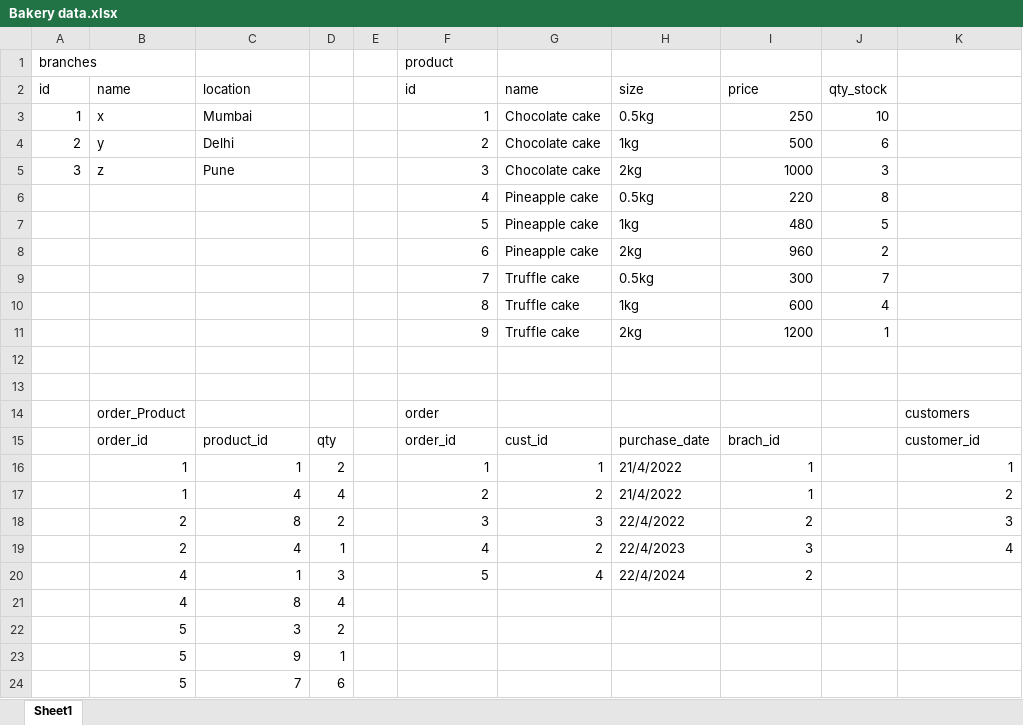
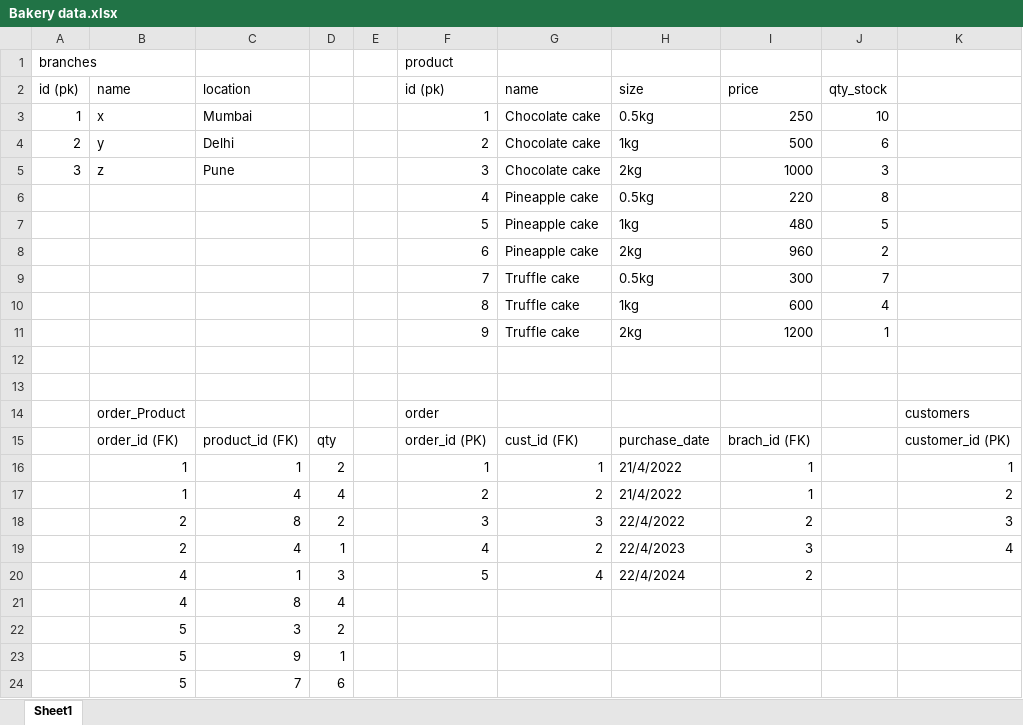
Before and after one commit to HrithikSawant/Internship-exercises-hrithik, an Excel workbook: src/main/resources/Bakery data.xlsx, sheet Sheet1, drawn as a sheet; values as stored, in another font and other column widths than the file's, no borders; the diff names each change by its address in the sheet, - before the commit and + after, or states it on an @@ line.

Commit message:
Bakery Problem data

```diff
--- a/src/main/resources/Bakery data.xlsx (sheet Sheet1)
+++ b/src/main/resources/Bakery data.xlsx (sheet Sheet1)
-A2: id
+A2: id (pk)
-F2: id
+F2: id (pk)
-B15: order_id
+B15: order_id (FK)
-C15: product_id
+C15: product_id (FK)
-F15: order_id
+F15: order_id (PK)
-G15: cust_id
+G15: cust_id (FK)
-I15: brach_id
+I15: brach_id (FK)
-K15: customer_id
+K15: customer_id (PK)
```
